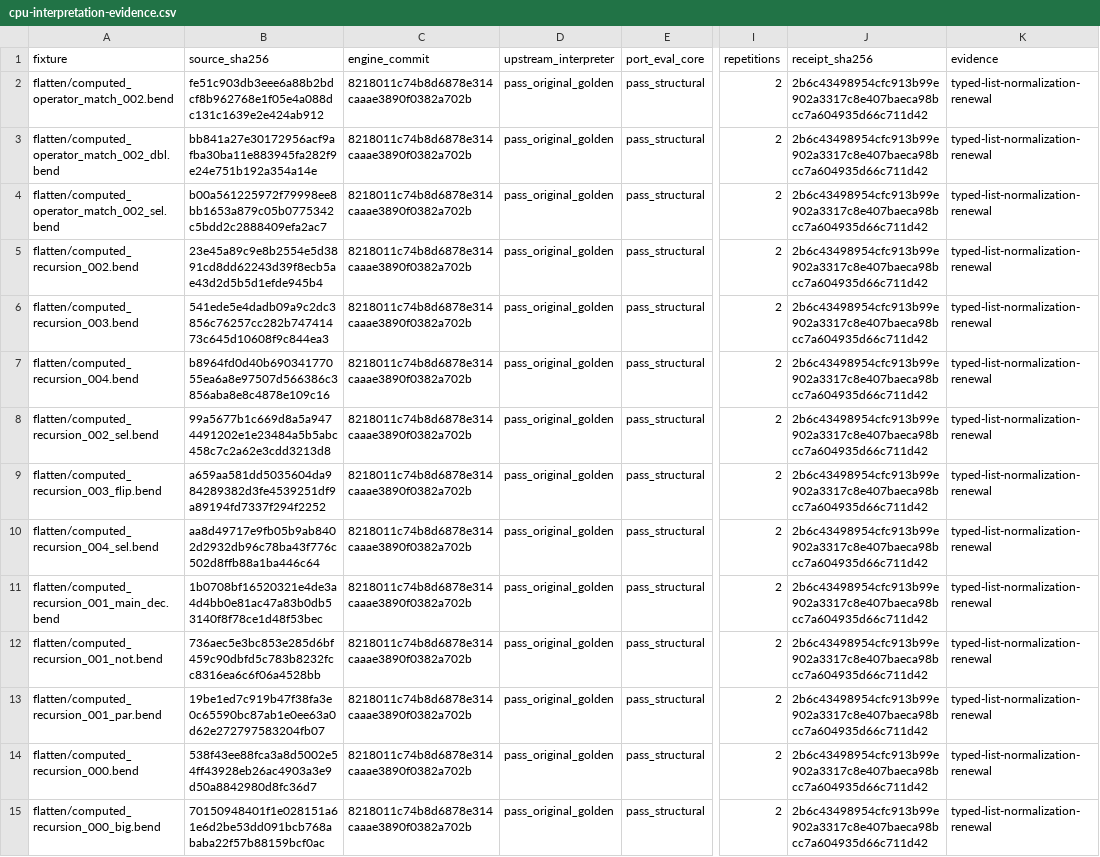
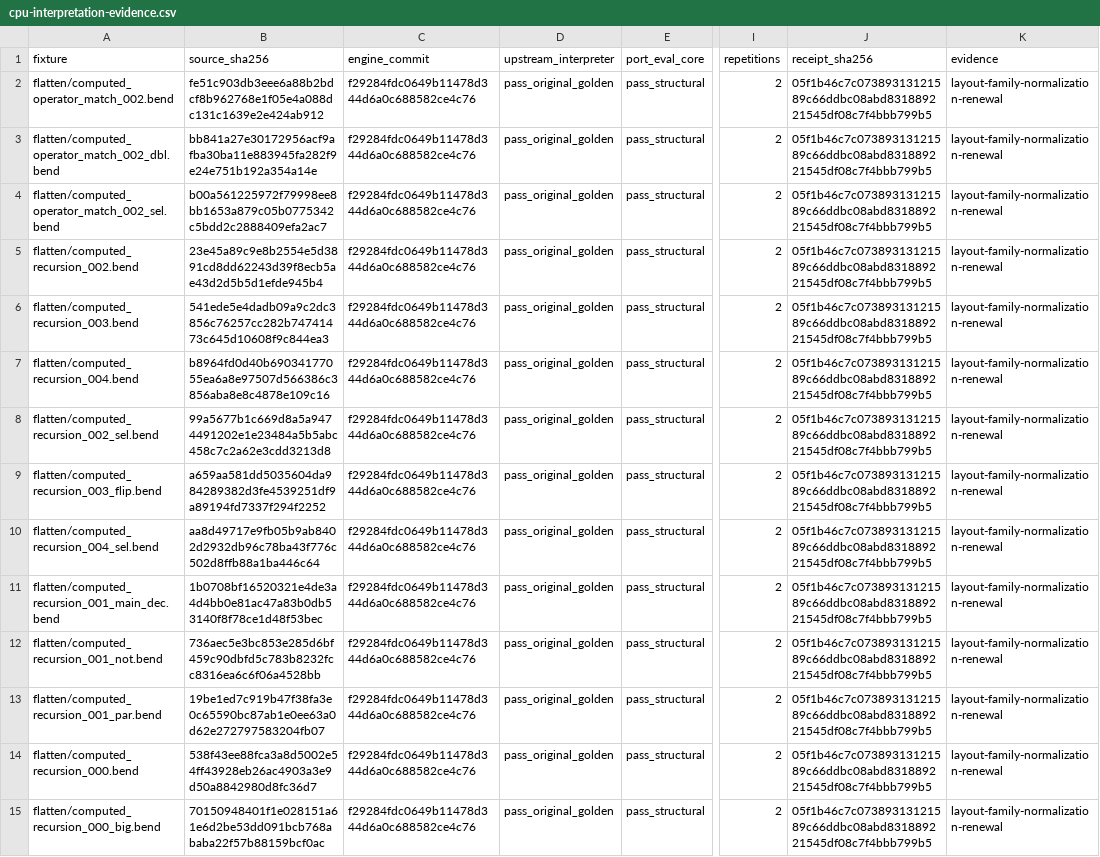
Before and after one commit to TeamDman/teamy-bend, a CSV file: docs/cpu-interpretation-evidence.csv, drawn as a sheet; only a part is shown, gaps mark what is left out; the diff covers the shown part only; the diff names each change by its address in the sheet, - before the commit and + after, or states it on an @@ line.

Commit message:
Record layout parity and remaining coverage by category

```diff
--- a/docs/cpu-interpretation-evidence.csv
+++ b/docs/cpu-interpretation-evidence.csv
-C2:C15 (engine_commit): 8218011c74b8d6878e314caaae3890f0382a702b
+C2:C15 (engine_commit): f29284fdc0649b11478d344d6a0c688582ce4c76
-J2:J15 (receipt_sha256): 2b6c43498954cfc913b99e902a3317c8e407baeca98bcc7a604935d66c711d42
+J2:J15 (receipt_sha256): 05f1b46c7c07389313121589c66ddbc08abd831889221545df08c7f4bbb799b5
-K2:K15 (evidence): typed-list-normalization-renewal
+K2:K15 (evidence): layout-family-normalization-renewal
```
Also changed, not shown: 4 added rows and 72 edited cells elsewhere in this file, docs/cpu-runtime-evidence.csv, 5 other files.
